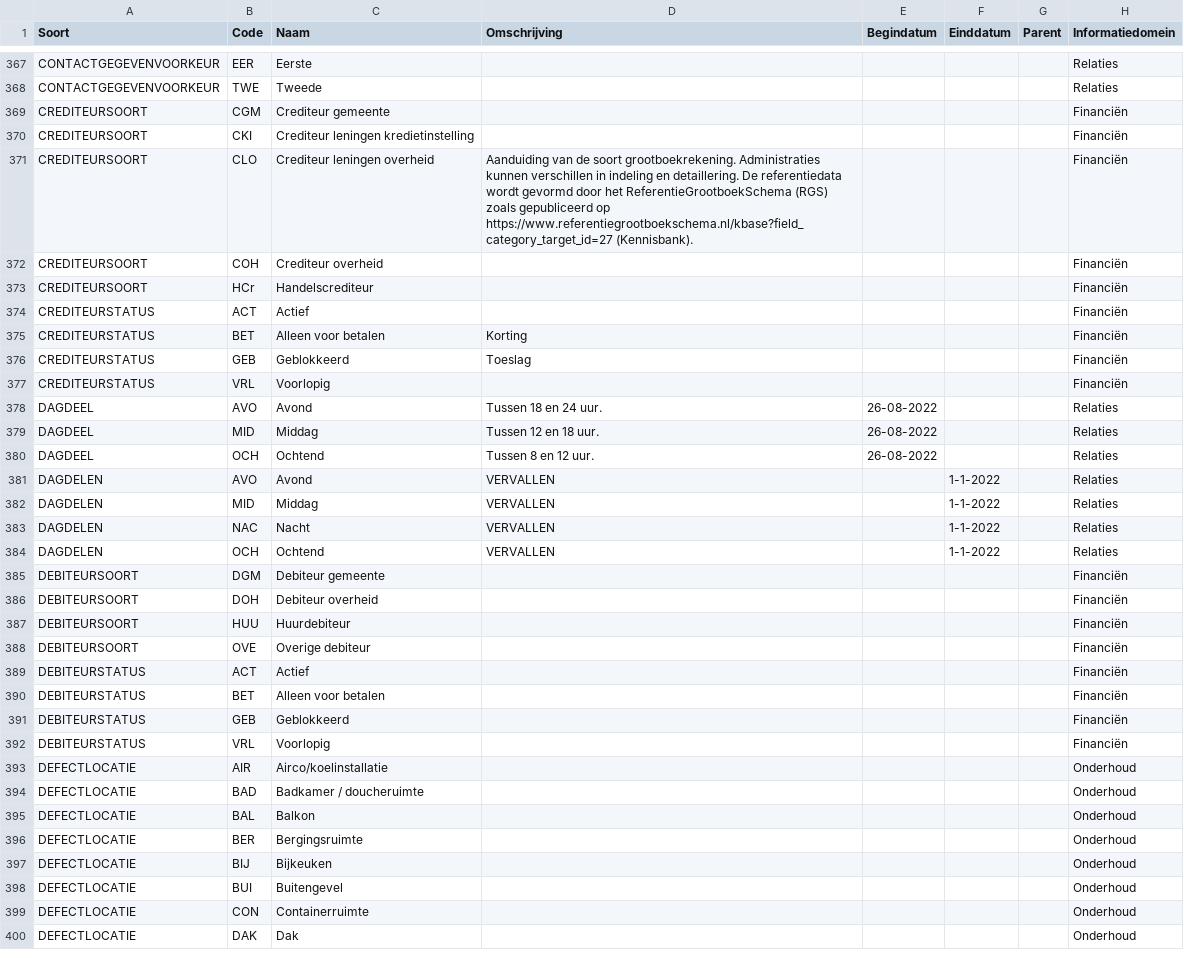
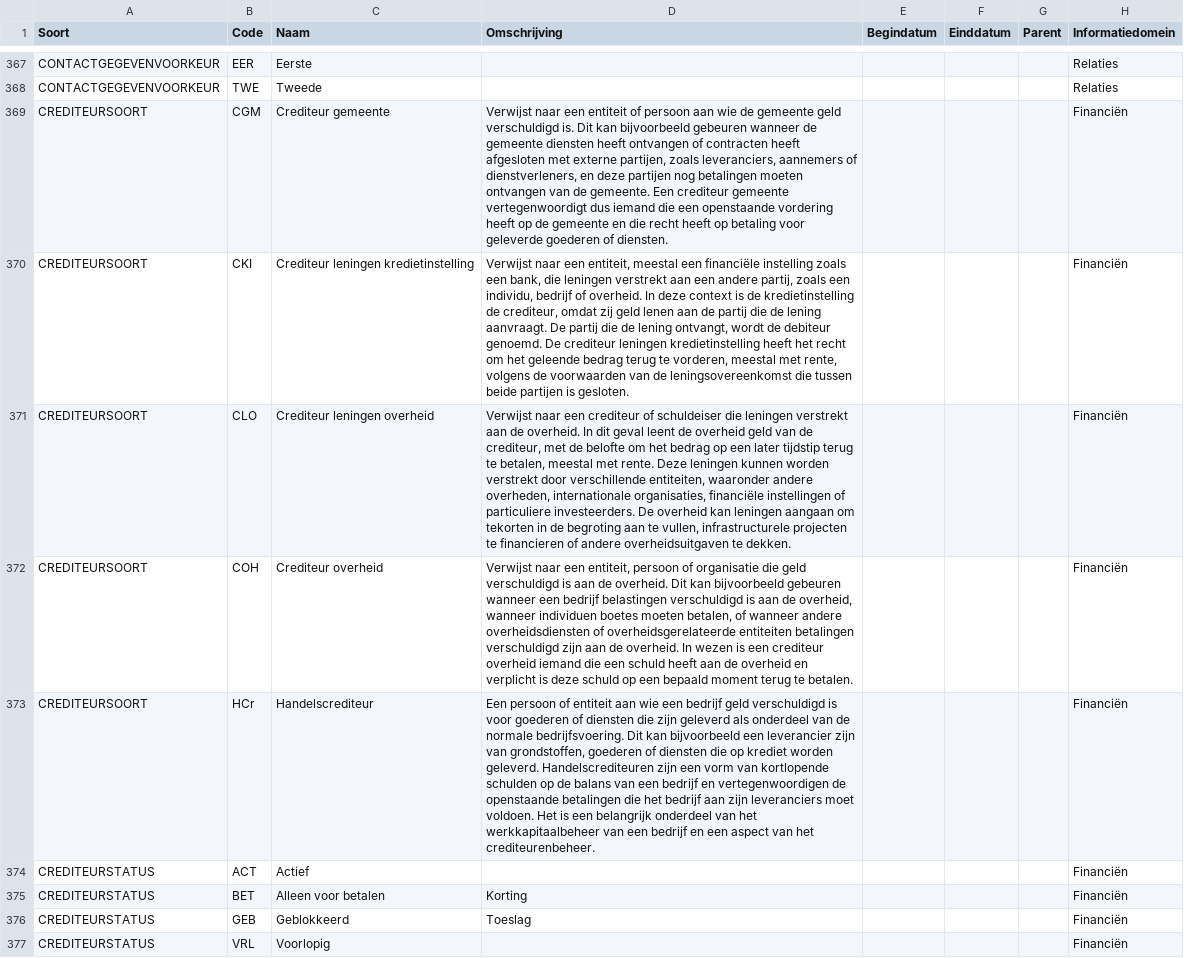
Before and after one commit to Aedes-datastandaarden/vera-referentiedata, a CSV file: Referentiedata.csv, drawn as a sheet; only a part is shown, gaps mark what is left out; the shorter side is filled out with more unchanged rows; the diff names each change by its address in the sheet, - before the commit and + after, or states it on an @@ line.

Commit message:
omschrijvingen crediteursoort

```diff
--- a/Referentiedata.csv
+++ b/Referentiedata.csv
-D369 (Omschrijving): (empty)
+D369 (Omschrijving): Verwijst naar een entiteit of persoon aan wie de gemeente geld verschuldigd is. Dit kan bijvoorbeeld gebeuren wanneer de gemeente diensten heeft ontvangen of contracten heeft afgesloten met externe partijen, zoals leveranciers, aannemers of dienstverleners, en deze partijen nog betalingen moeten ontvangen van de gemeente. Een crediteur gemeente vertegenwoordigt dus iemand die een openstaande vordering heeft op de gemeente en die recht heeft op betaling voor geleverde goederen of diensten.
-D370 (Omschrijving): (empty)
+D370 (Omschrijving): Verwijst naar een entiteit, meestal een financiële instelling zoals een bank, die leningen verstrekt aan een andere partij, zoals een individu, bedrijf of overheid. In deze context is de kredietinstelling de crediteur, omdat zij geld lenen aan de partij die de lening aanvraagt. De partij die de lening ontvangt, wordt de debiteur genoemd. De crediteur leningen kredietinstelling heeft het recht om het geleende bedrag terug te vorderen, meestal met rente, volgens de voorwaarden van de leningsovereenkomst die tussen beide partijen is gesloten.
-D371 (Omschrijving): Aanduiding van de soort grootboekrekening. Administraties kunnen verschillen in indeling en detaillering. De referentiedata wordt gevormd door het ReferentieGrootboekSchema (RGS) zoals gepubliceerd op https://www.referentiegrootboekschema.nl/kbase?field_category_target_id=27 (Kennisbank).
+D371 (Omschrijving): Verwijst naar een crediteur of schuldeiser die leningen verstrekt aan de overheid. In dit geval leent de overheid geld van de crediteur, met de belofte om het bedrag op een later tijdstip terug te betalen, meestal met rente. Deze leningen kunnen worden verstrekt door verschillende entiteiten, waaronder andere overheden, internationale organisaties, financiële instellingen of particuliere investeerders. De overheid kan leningen aangaan om tekorten in de begroting aan te vullen, infrastructurele projecten te financieren of andere overheidsuitgaven te dekken.
-D372 (Omschrijving): (empty)
+D372 (Omschrijving): Verwijst naar een entiteit, persoon of organisatie die geld verschuldigd is aan de overheid. Dit kan bijvoorbeeld gebeuren wanneer een bedrijf belastingen verschuldigd is aan de overheid, wanneer individuen boetes moeten betalen, of wanneer andere overheidsdiensten of overheidsgerelateerde entiteiten betalingen verschuldigd zijn aan de overheid. In wezen is een crediteur overheid iemand die een schuld heeft aan de overheid en verplicht is deze schuld op een bepaald moment terug te betalen.
-D373 (Omschrijving): (empty)
+D373 (Omschrijving): Een persoon of entiteit aan wie een bedrijf geld verschuldigd is voor goederen of diensten die zijn geleverd als onderdeel van de normale bedrijfsvoering. Dit kan bijvoorbeeld een leverancier zijn van grondstoffen, goederen of diensten die op krediet worden geleverd. Handelscrediteuren zijn een vorm van kortlopende schulden op de balans van een bedrijf en vertegenwoordigen de openstaande betalingen die het bedrijf aan zijn leveranciers moet voldoen. Het is een belangrijk onderdeel van het werkkapitaalbeheer van een bedrijf en een aspect van het crediteurenbeheer.
```
